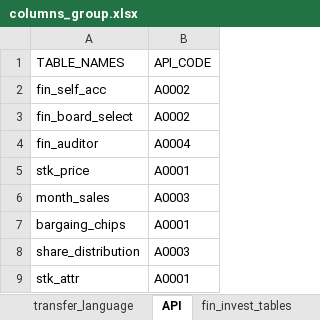
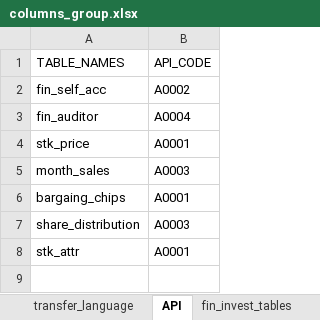
Before and after one commit to LEOHuang5555/TEJ-Tool-API, an Excel workbook: code/tables/columns_group.xlsx, sheet API, drawn as a sheet; values as stored, in another font and other column widths than the file's, no borders; the diff names each change by its address in the sheet, - before the commit and + after, or states it on an @@ line.

```diff
--- a/code/tables/columns_group.xlsx (sheet API)
+++ b/code/tables/columns_group.xlsx (sheet API)
-row 3: fin_board_select | A0002
```
Also changed, not shown: sheet transfer_language, sheet table_columns, sheet fin_invest_tables, sheet table_od, 11 other files.
